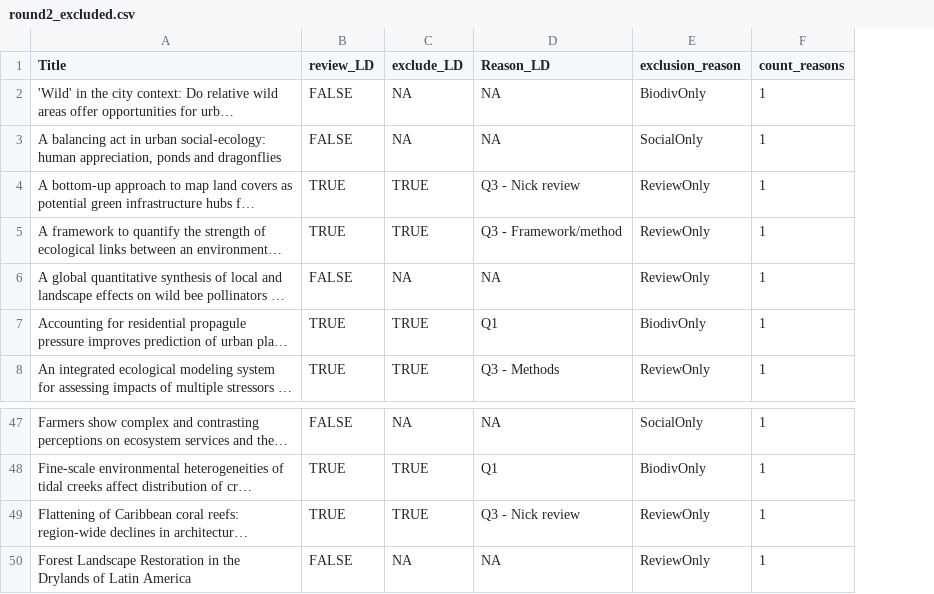
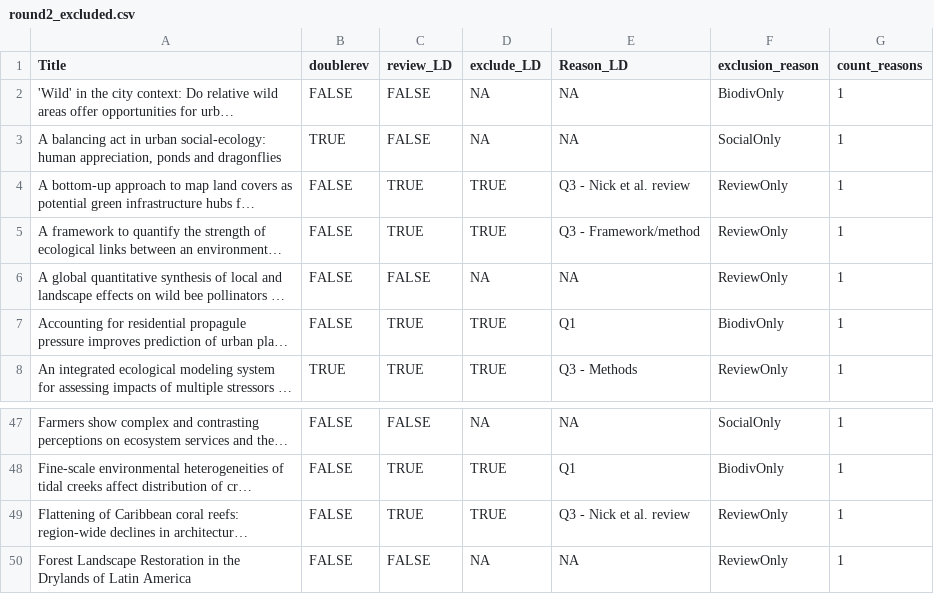
Before and after one commit to caitlintwhite/kremeny_analyses, a CSV file: round2_metareview/data/intermediate/round2_excluded.csv, drawn as a sheet; only a part is shown, gaps mark what is left out; long unchanged cells end in …; addresses are those after the commit; the diff names each change by its address in the sheet, - before the commit and + after, or states it on an @@ line.

Commit message:
add doublerev column

```diff
--- a/round2_metareview/data/intermediate/round2_excluded.csv
+++ b/round2_metareview/data/intermediate/round2_excluded.csv
+column B (doublerev), rows 2-8: FALSE | TRUE | FALSE | FALSE | FALSE | FALSE | TRUE; rows 47-50: all FALSE
-E4 (Reason_LD): Q3 - Nick review
+E4 (Reason_LD): Q3 - Nick et al. review
-E49 (Reason_LD): Q3 - Nick review
+E49 (Reason_LD): Q3 - Nick et al. review
```
